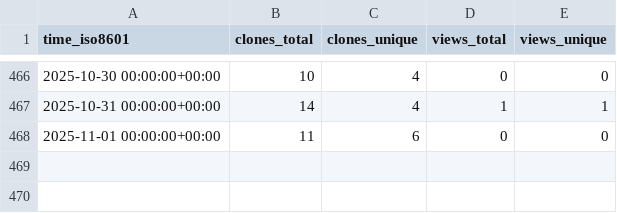
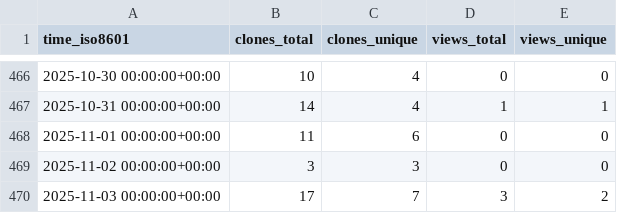
Before and after one commit to CDCgov/Opioid_SUD_MHI_MedCodes, a CSV file: CDCgov/Opioid_SUD_MHI_MedCodes/ghrs-data/views_clones_aggregate.csv, drawn as a sheet; only a part is shown, gaps mark what is left out; the diff names each change by its address in the sheet, - before the commit and + after, or states it on an @@ line.

```diff
--- a/CDCgov/Opioid_SUD_MHI_MedCodes/ghrs-data/views_clones_aggregate.csv
+++ b/CDCgov/Opioid_SUD_MHI_MedCodes/ghrs-data/views_clones_aggregate.csv
+row 469: 2025-11-02 00:00:00+00:00 | 3 | 3 | 0 | 0
+row 470: 2025-11-03 00:00:00+00:00 | 17 | 7 | 3 | 2
```
Also changed, not shown: 1 other file.
